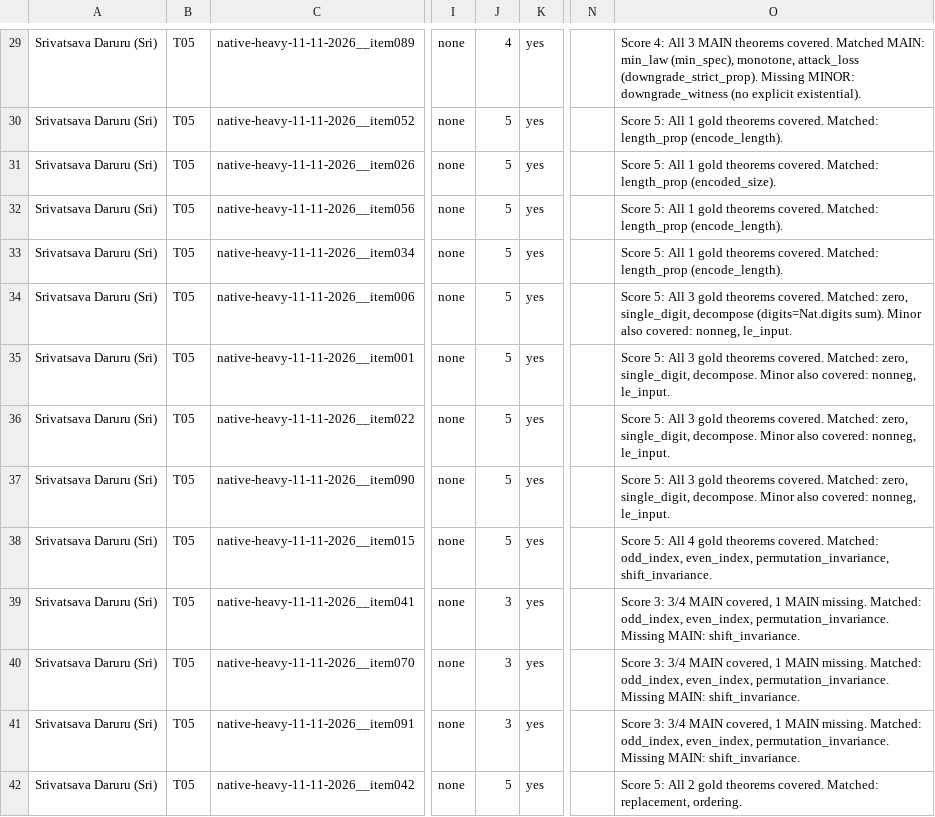
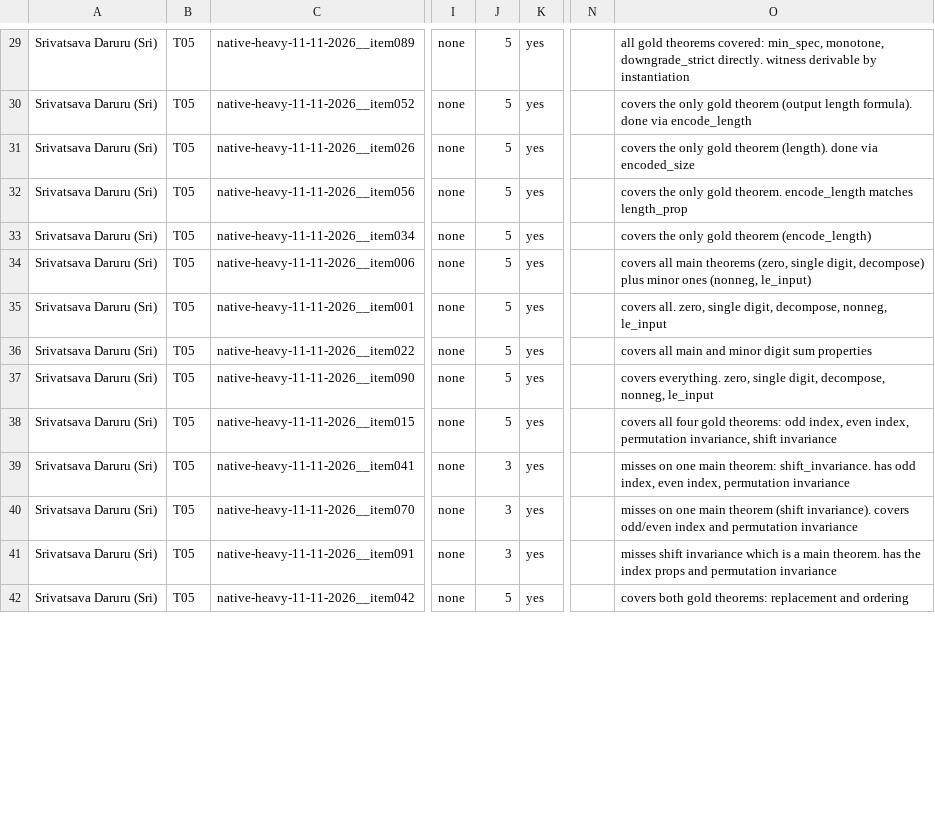
Before and after one commit to brando90/trustworthy-theorem-judges, a CSV file: experiments/09_prepare_packets_and_collect_human_ratings_start_28Sep2026/ratings/Srivatsava_Daruru_Sri__native_main_T05.csv, drawn as a sheet; only a part is shown, gaps mark what is left out; the diff covers the shown part only; the diff names each change by its address in the sheet, - before the commit and + after, or states it on an @@ line.

Commit message:
Exp 09 live sync (11-26-2026): 250 main numeric ratings across 6 active raters (T05, T06, T08, T12, V02, V04)

```diff
--- a/experiments/09_prepare_packets_and_collect_human_ratings_start_28Sep2026/ratings/Srivatsava_Daruru_Sri__native_main_T05.csv
+++ b/experiments/09_prepare_packets_and_collect_human_ratings_start_28Sep2026/ratings/Srivatsava_Daruru_Sri__native_main_T05.csv
-J29: 4
+J29: 5
-O29: Score 4: All 3 MAIN theorems covered. Matched MAIN: min_law (min_spec), monotone, attack_loss (downgrade_strict_prop). Missing MINOR: downgrade_witness (no explicit existential).
+O29: all gold theorems covered: min_spec, monotone, downgrade_strict directly. witness derivable by instantiation
-O30: Score 5: All 1 gold theorems covered. Matched: length_prop (encode_length).
+O30: covers the only gold theorem (output length formula). done via encode_length
-O31: Score 5: All 1 gold theorems covered. Matched: length_prop (encoded_size).
+O31: covers the only gold theorem (length). done via encoded_size
-O32: Score 5: All 1 gold theorems covered. Matched: length_prop (encode_length).
+O32: covers the only gold theorem. encode_length matches length_prop
-O33: Score 5: All 1 gold theorems covered. Matched: length_prop (encode_length).
+O33: covers the only gold theorem (encode_length)
-O34: Score 5: All 3 gold theorems covered. Matched: zero, single_digit, decompose (digits=Nat.digits sum). Minor also covered: nonneg, le_input.
+O34: covers all main theorems (zero, single digit, decompose) plus minor ones (nonneg, le_input)
-O35: Score 5: All 3 gold theorems covered. Matched: zero, single_digit, decompose. Minor also covered: nonneg, le_input.
+O35: covers all. zero, single digit, decompose, nonneg, le_input
-O36: Score 5: All 3 gold theorems covered. Matched: zero, single_digit, decompose. Minor also covered: nonneg, le_input.
+O36: covers all main and minor digit sum properties
-O37: Score 5: All 3 gold theorems covered. Matched: zero, single_digit, decompose. Minor also covered: nonneg, le_input.
+O37: covers everything. zero, single digit, decompose, nonneg, le_input
-O38: Score 5: All 4 gold theorems covered. Matched: odd_index, even_index, permutation_invariance, shift_invariance.
+O38: covers all four gold theorems: odd index, even index, permutation invariance, shift invariance
-O39: Score 3: 3/4 MAIN covered, 1 MAIN missing. Matched: odd_index, even_index, permutation_invariance. Missing MAIN: shift_invariance.
+O39: misses on one main theorem: shift_invariance. has odd index, even index, permutation invariance
-O40: Score 3: 3/4 MAIN covered, 1 MAIN missing. Matched: odd_index, even_index, permutation_invariance. Missing MAIN: shift_invariance.
+O40: misses on one main theorem (shift invariance). covers odd/even index and permutation invariance
-O41: Score 3: 3/4 MAIN covered, 1 MAIN missing. Matched: odd_index, even_index, permutation_invariance. Missing MAIN: shift_invariance.
+O41: misses shift invariance which is a main theorem. has the index props and permutation invariance
-O42: Score 5: All 2 gold theorems covered. Matched: replacement, ordering.
+O42: covers both gold theorems: replacement and ordering
```
Also changed, not shown: 92 edited cells elsewhere in this file, experiments/09_prepare_packets_and_collect_human_ratings_start_28Sep2026/ratings/Nikil_Ravi__native_main_V02.csv, experiments/09_prepare_packets_and_collect_human_ratings_start_28Sep2026/ratings/Vaibhav_Mahajan__native_main_V04.csv, 10 other files.
